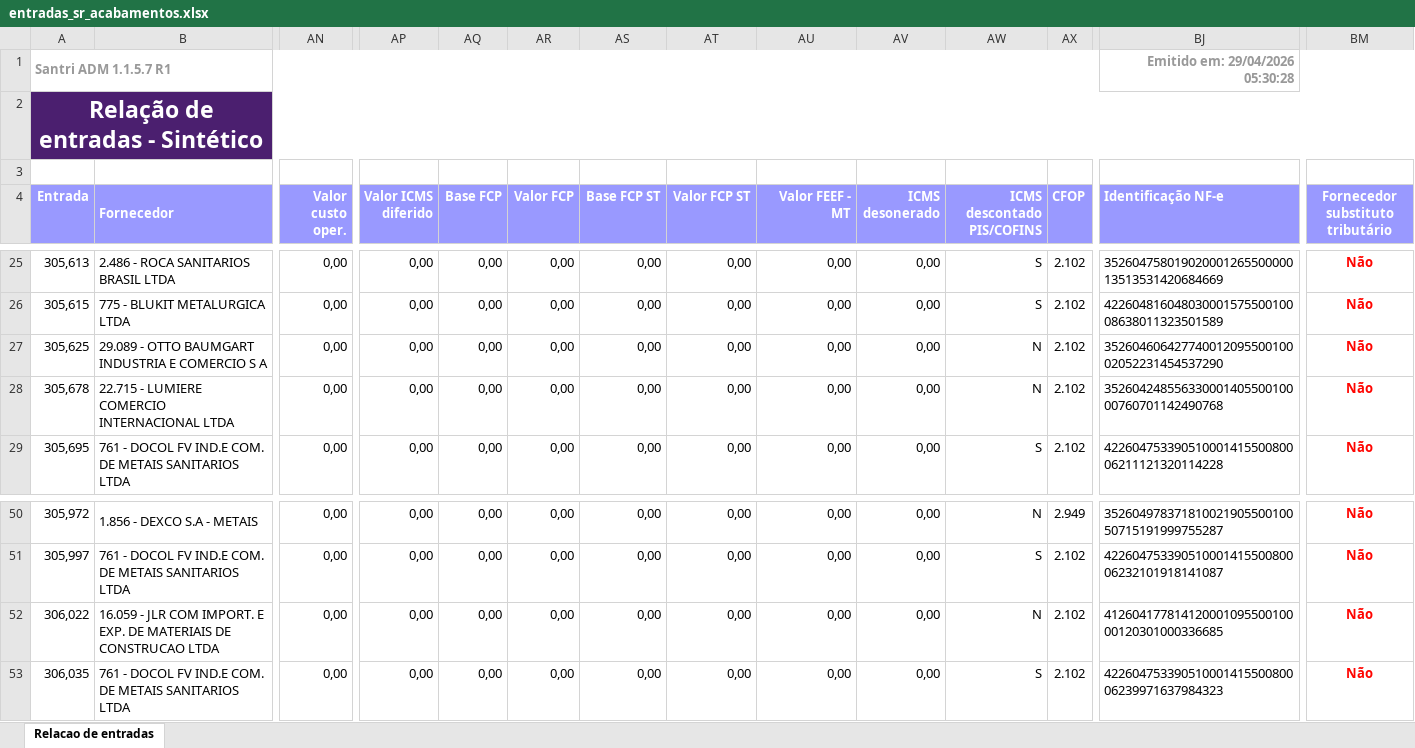
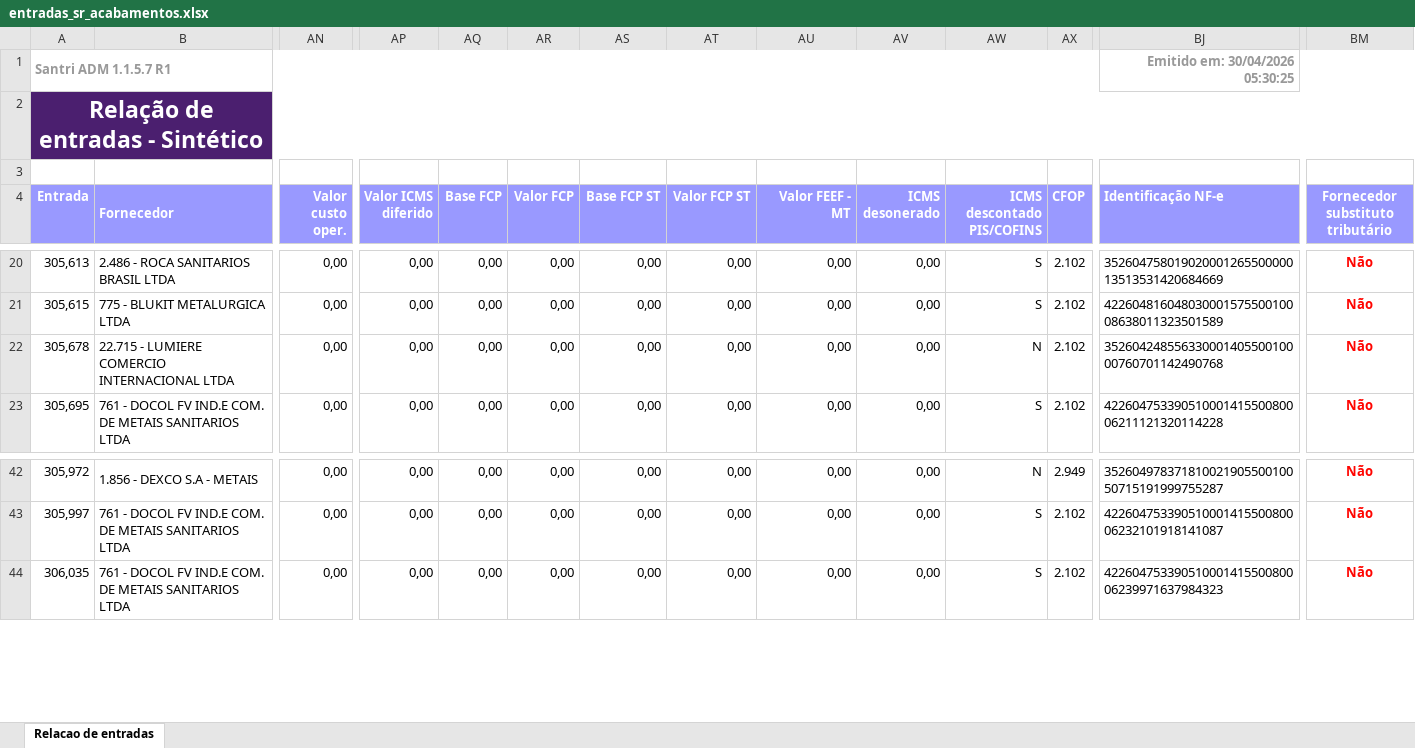
Before and after one commit to ShuuraBr/AGENDAMENTO, an Excel workbook: tratando_tabelas/sr_acabamentos/entradas_sr_acabamentos.xlsx, sheet Relacao de entradas, drawn as a sheet; only a part is shown, gaps mark what is left out; values as stored, in another font and other column widths than the file's, no borders; removed rows and columns are numbered as before the commit, all else as after; rows hold the shown columns only; the diff covers the shown part only; the diff names each change by its address in the sheet, - before the commit and + after, or states it on an @@ line.

```diff
--- a/tratando_tabelas/sr_acabamentos/entradas_sr_acabamentos.xlsx (sheet Relacao de entradas)
+++ b/tratando_tabelas/sr_acabamentos/entradas_sr_acabamentos.xlsx (sheet Relacao de entradas)
-BJ1 (Identificação NF-e): Emitido em: 29/04/2026 05:30:28
+BJ1 (Identificação NF-e): Emitido em: 30/04/2026 05:30:25
-row 27: 305,625 | 29.089 - OTTO BAUMGART INDUSTRIA E COMERCIO S A | 0,00 | 0,00 | 0,00 | 0,00 | 0,00 | 0,00 | 0,00 | 0,00 | N | 2.102 | 35260460642774001209550010002052231454537290 | Não
-row 52: 306,022 | 16.059 - JLR COM IMPORT. E EXP. DE MATERIAIS DE CONSTRUCAO LTDA | 0,00 | 0,00 | 0,00 | 0,00 | 0,00 | 0,00 | 0,00 | 0,00 | N | 2.102 | 41260417781412000109550010000120301000336685 | Não
```
Also changed, not shown: 2 added rows, 7 removed rows and 12 edited cells elsewhere in this sheet, backend/uploads/importacao-relatorio/entradas_lojas.xlsx, tratando_tabelas/ac_coelho/entradas_ac_coelho.xlsx, 10 other files.
